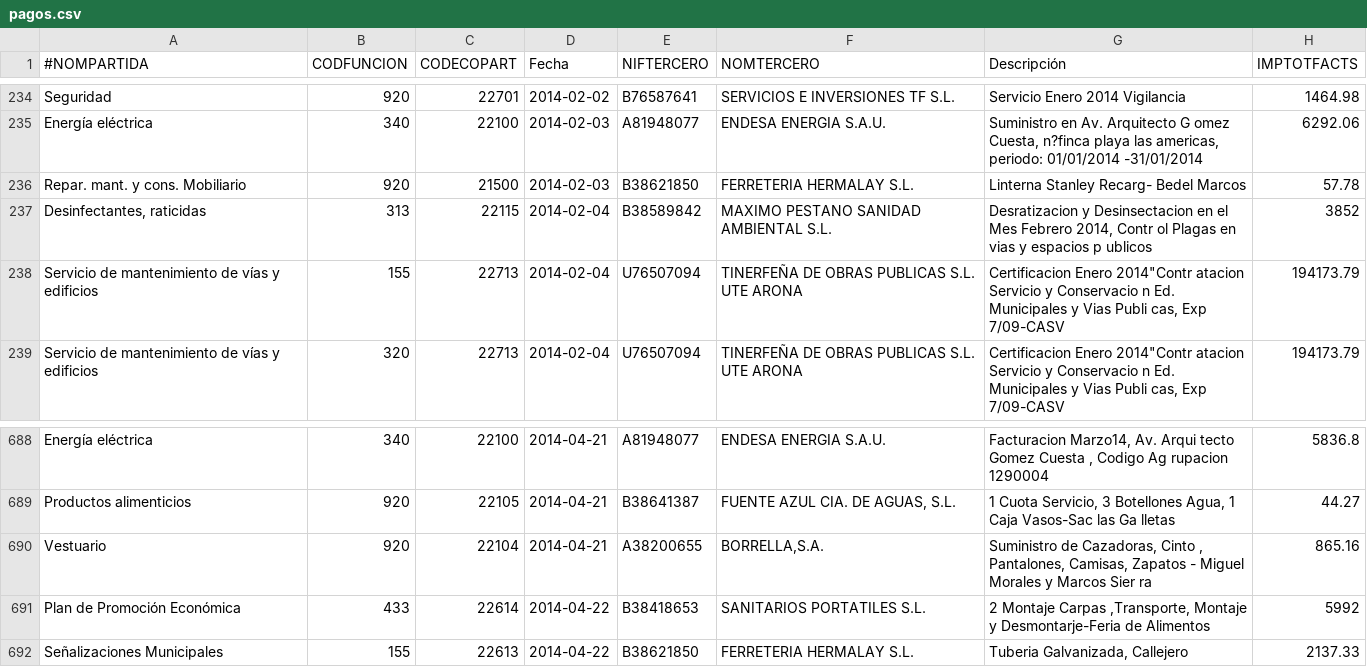
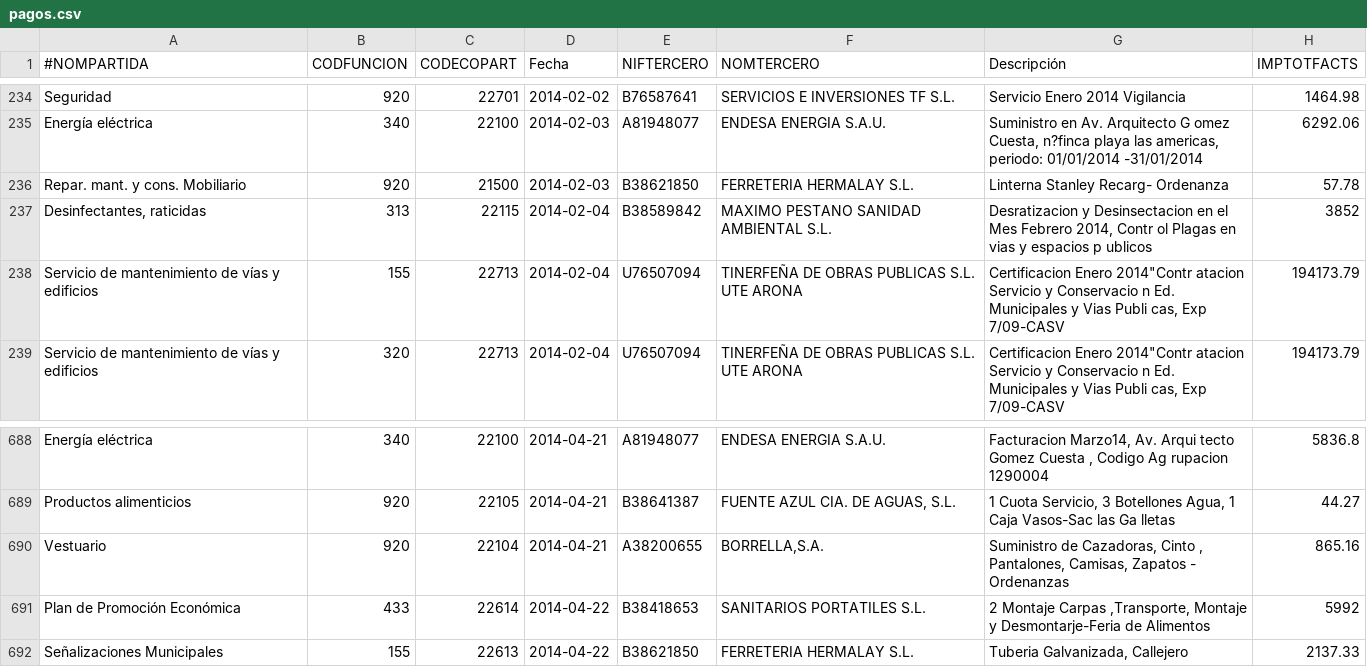
Before and after one commit to civio/presupuesto-arona, a CSV file: data/es/municipio/2014/pagos.csv, drawn as a sheet; only a part is shown, gaps mark what is left out.

Commit message:
Anonimize payments civio/presupuesto-management#418

```diff
--- a/data/es/municipio/2014/pagos.csv
+++ b/data/es/municipio/2014/pagos.csv
@@ -235,3 +235,3 @@ Seguridad,920,22701,2014-02-02,B76587641,SERVICIOS E INVERSIONES TF S.L.,Servici
 Energía eléctrica,340,22100,2014-02-03,A81948077,ENDESA ENERGIA S.A.U.,"Suministro en Av. Arquitecto G omez Cuesta, n?finca playa las  americas, periodo: 01/01/2014 -31/01/2014",6292.06
-Repar. mant. y cons. Mobiliario,920,21500,2014-02-03,B38621850,FERRETERIA HERMALAY S.L.,Linterna Stanley Recarg- Bedel  Marcos,57.78
+Repar. mant. y cons. Mobiliario,920,21500,2014-02-03,B38621850,FERRETERIA HERMALAY S.L.,Linterna Stanley Recarg- Ordenanza,57.78
 "Desinfectantes, raticidas",313,22115,2014-02-04,B38589842,MAXIMO PESTANO SANIDAD AMBIENTAL S.L.,"Desratizacion y Desinsectacion  en el Mes Febrero 2014, Contr ol Plagas en vias y espacios p ublicos",3852
@@ -689,3 +689,3 @@ Energía eléctrica,340,22100,2014-04-21,A81948077,ENDESA ENERGIA S.A.U.,"Factur
 Productos alimenticios,920,22105,2014-04-21,B38641387,"FUENTE AZUL CIA. DE AGUAS, S.L.","1 Cuota Servicio, 3 Botellones  Agua, 1 Caja Vasos-Sac las Ga lletas",44.27
-Vestuario,920,22104,2014-04-21,A38200655,"BORRELLA,S.A.","Suministro de Cazadoras, Cinto , Pantalones, Camisas, Zapatos - Miguel Morales y Marcos Sier ra",865.16
+Vestuario,920,22104,2014-04-21,A38200655,"BORRELLA,S.A.","Suministro de Cazadoras, Cinto , Pantalones, Camisas, Zapatos - Ordenanzas",865.16
 Plan de Promoción Económica,433,22614,2014-04-22,B38418653,SANITARIOS PORTATILES S.L.,"2 Montaje Carpas ,Transporte, Montaje y Desmontarje-Feria de  Alimentos",5992
```
